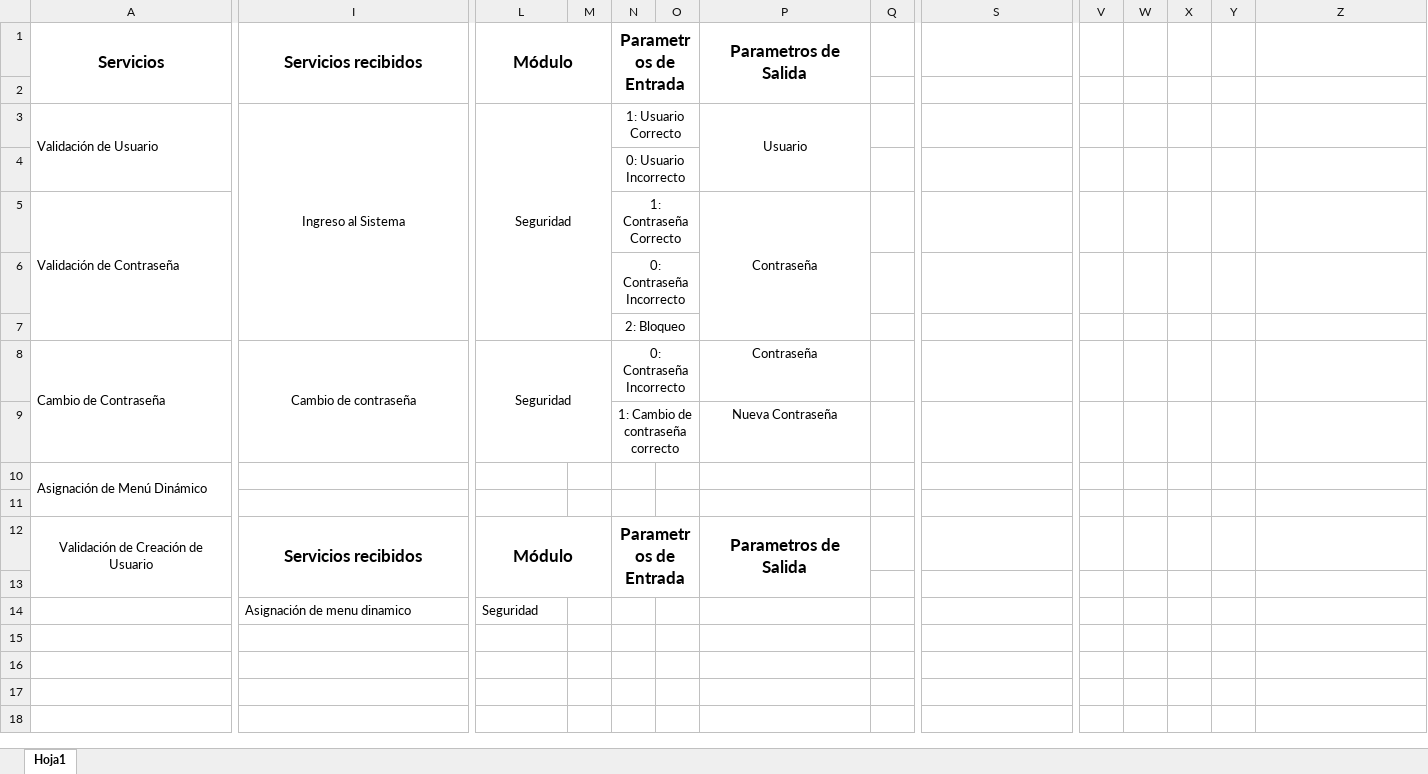
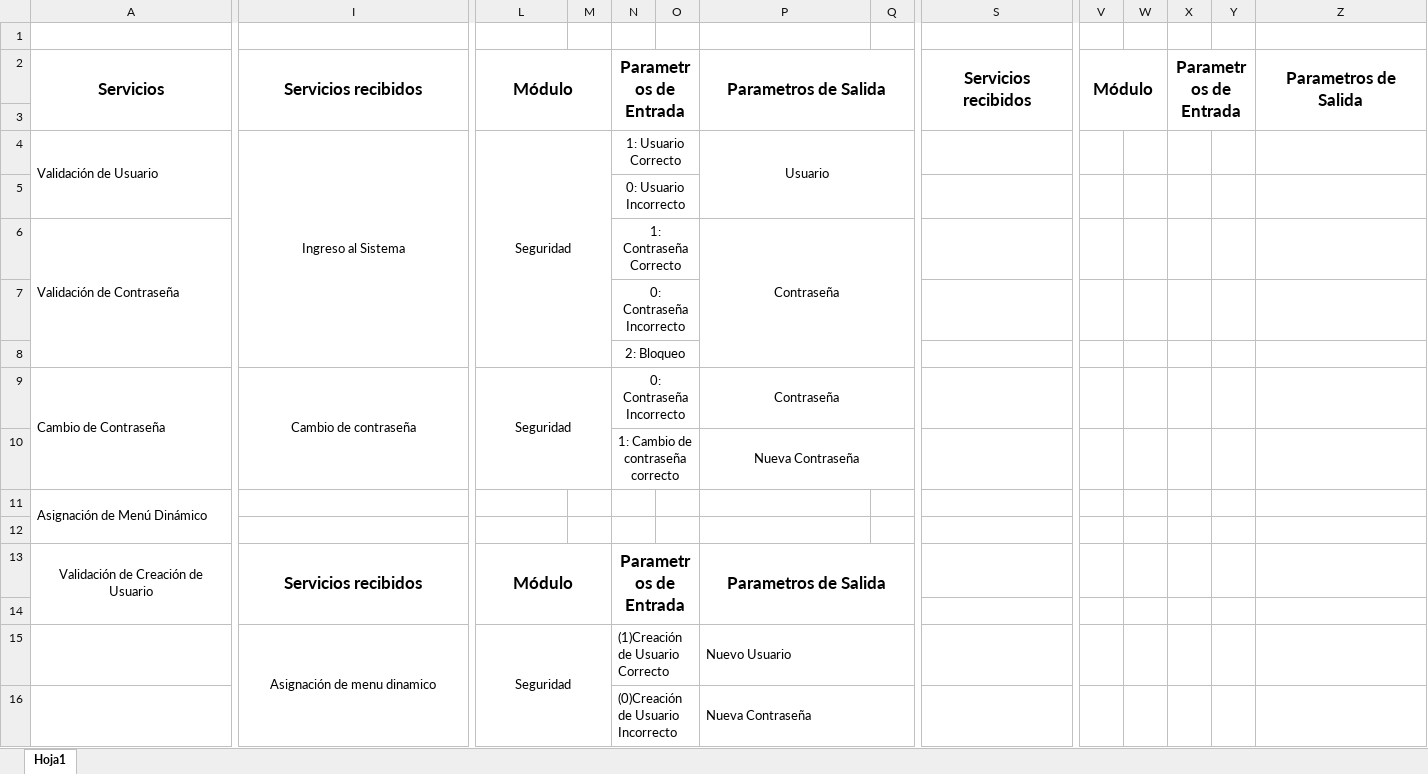
Before and after one commit to andresitoo/ProyectoAplicaciones, an Excel workbook: Documentacion/Parametros.xlsx, sheet Hoja1, drawn as a sheet; only a part is shown, gaps mark what is left out; values as stored, in another font and other column widths than the file's, no borders; removed rows and columns are numbered as before the commit, all else as after; rows hold the shown columns only; the diff names each change by its address in the sheet, - before the commit and + after, or states it on an @@ line.

Commit message:
Avancs

```diff
--- a/Documentacion/Parametros.xlsx (sheet Hoja1)
+++ b/Documentacion/Parametros.xlsx (sheet Hoja1)
+row 1: (empty)
-P1:P2 merged
+P2:Q3 merged
-S2: (empty)
+S2: Servicios recibidos
+S2:U3 merged
-V2: (empty)
+V2: Módulo
+V2:W3 merged
-X2: (empty)
+X2: Parametros de Entrada
+X2:Y3 merged
-Z2: (empty)
+Z2: Parametros de Salida
+Z2:Z3 merged
-P3:P4 merged
+P4:Q5 merged
-P5:P7 merged
+P6:Q8 merged
+P9:Q9 merged
+P10:Q10 merged
-P12:P13 merged
+P13:Q14 merged
-I15 alignment: left
+I15 alignment: center
+I15:K16 merged
-L15 alignment: left
+L15 alignment: center
+L15:M16 merged
-N15: (empty)
+N15: (1)Creación de Usuario Correcto
+N15:O15 merged
-P15: (empty)
+P15: Nuevo Usuario
+P15:Q15 merged
+row 16:  |  |  |  | (0)Creación de Usuario Incorrecto |  | Nueva Contraseña
```
